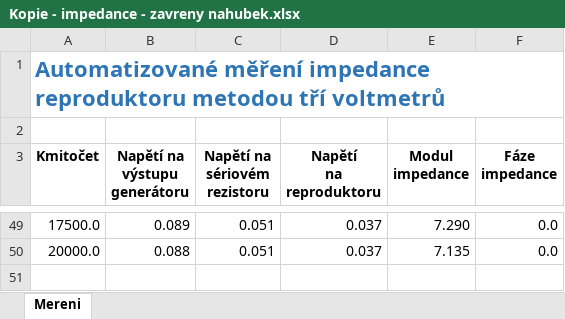
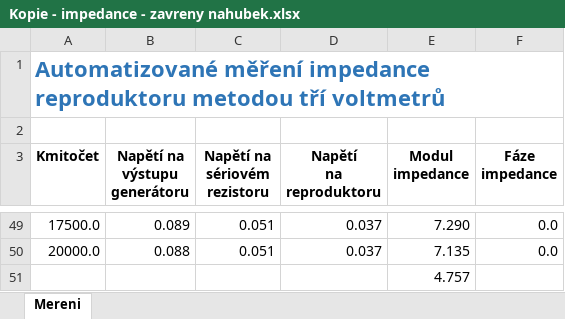
Before and after one commit to karolinaas/BPC-MVAA-Protokoly-2024, an Excel workbook: Uloha3/Kopie - impedance - zavreny nahubek.xlsx, sheet Mereni, drawn as a sheet; only a part is shown, gaps mark what is left out; values as stored, in another font and other column widths than the file's, no borders; charts and pictures not drawn; the diff names each change by its address in the sheet, - before the commit and + after, or states it on an @@ line.

```diff
--- a/Uloha3/Kopie - impedance - zavreny nahubek.xlsx (sheet Mereni)
+++ b/Uloha3/Kopie - impedance - zavreny nahubek.xlsx (sheet Mereni)
+row 51:  |  |  |  | 4.757
```
Also changed, not shown: charts or pictures, Uloha3/Kopie - impedance - otevreny natrubek 2.xlsx, Uloha3/uloha3.xlsx, 4 other files.
